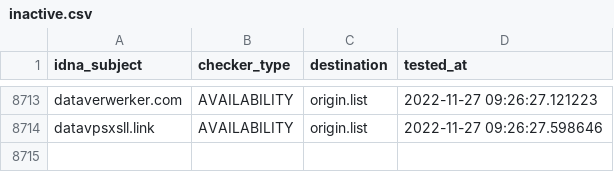
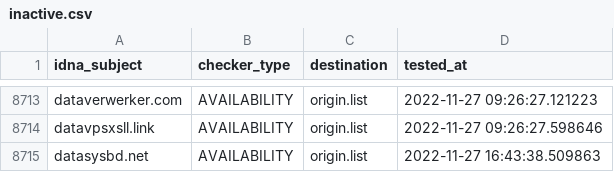
Before and after one commit to dead-hosts/upd_domain_git_gioxx, a CSV file: .pyfunceble/inactive.csv, drawn as a sheet; only a part is shown, gaps mark what is left out; the diff names each change by its address in the sheet, - before the commit and + after, or states it on an @@ line.

```diff
--- a/.pyfunceble/inactive.csv
+++ b/.pyfunceble/inactive.csv
+row 8715: datasysbd.net | AVAILABILITY | origin.list | 2022-11-27 16:43:38.509863
```
Also changed, not shown: 9 other files.
